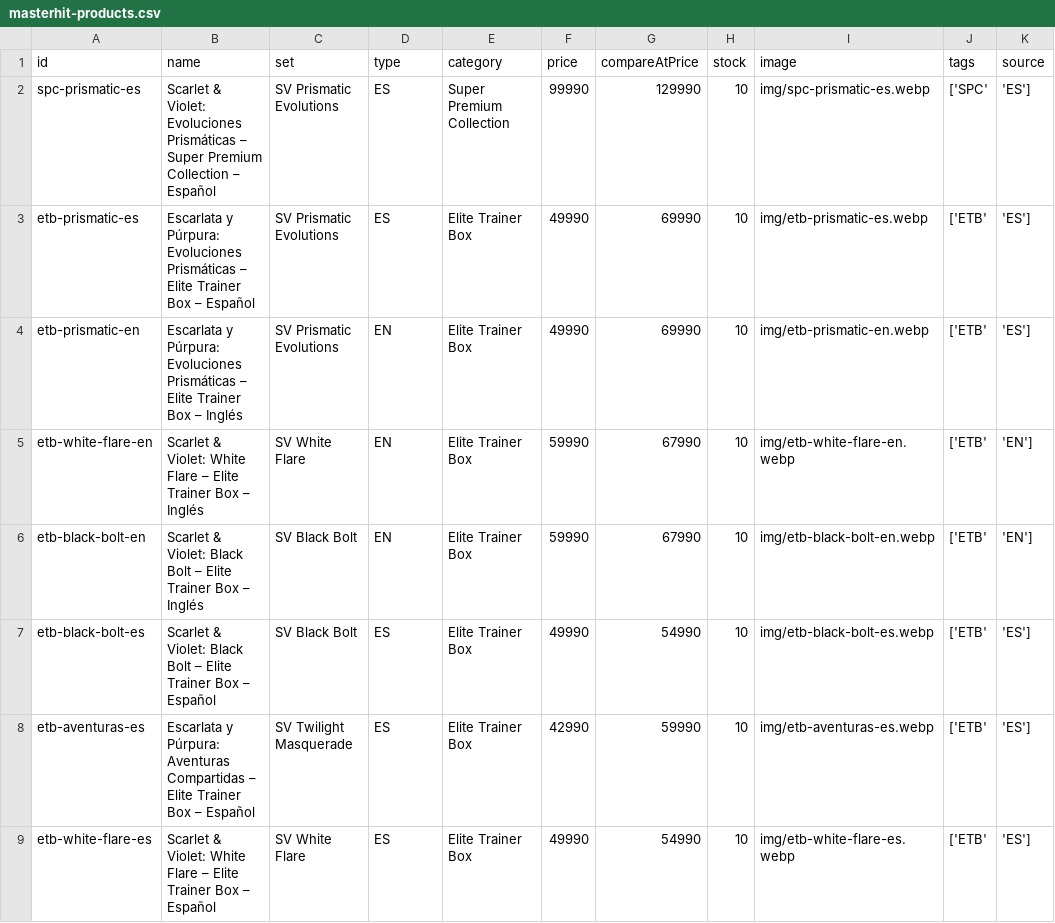
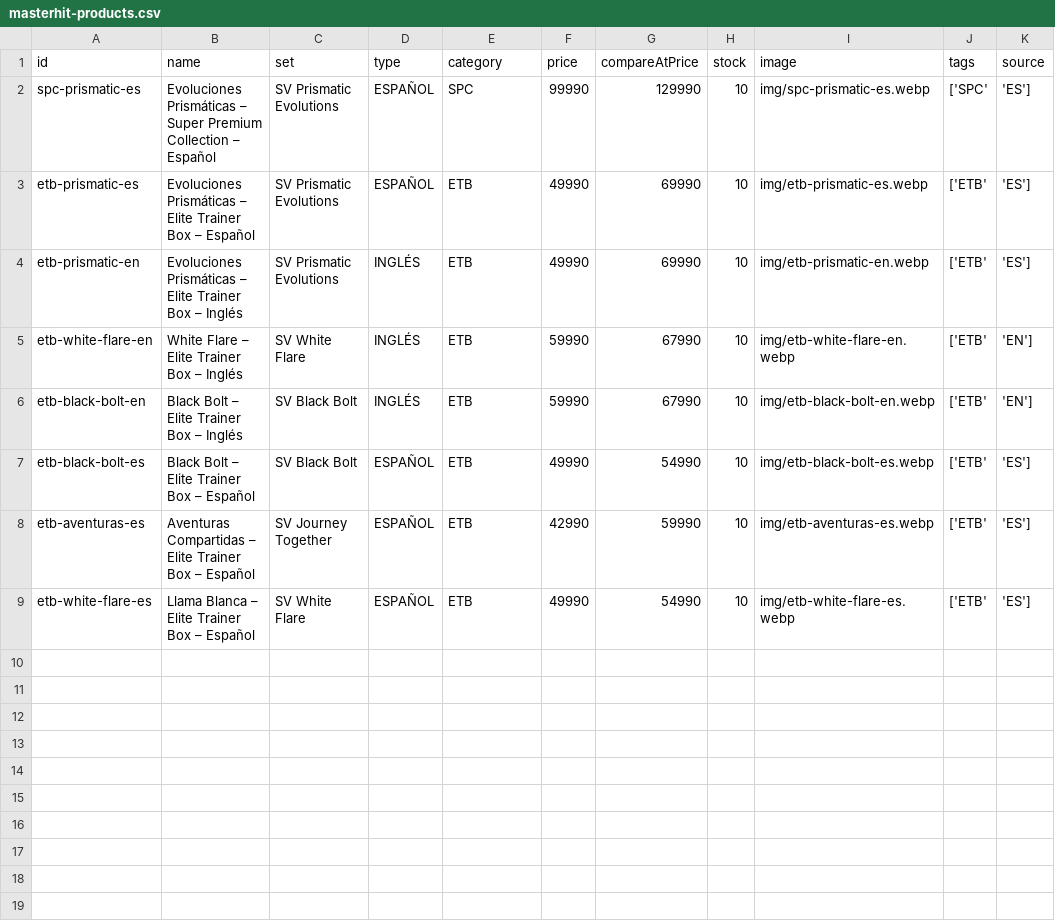
Before and after one commit to Shoppernerds/masterhit, a CSV file: masterhit-products.csv, drawn as a sheet; only a part is shown; the diff names each change by its address in the sheet, - before the commit and + after, or states it on an @@ line.

```diff
--- a/masterhit-products.csv
+++ b/masterhit-products.csv
-B2 (name): Scarlet & Violet: Evoluciones Prismáticas…
+B2 (name): Evoluciones Prismáticas…
-D2:D3 (type): ES
+D2:D3 (type): ESPAÑOL
-E2 (category): Super Premium Collection
+E2 (category): SPC
-B3 (name): Escarlata y Púrpura: Evoluciones Prismáticas…
+B3 (name): Evoluciones Prismáticas…
-E3:E9 (category): Elite Trainer Box
+E3:E9 (category): ETB
-B4 (name): Escarlata y Púrpura: Evoluciones Prismáticas…
+B4 (name): Evoluciones Prismáticas…
-D4:D6 (type): EN
+D4:D6 (type): INGLÉS
-B5 (name): Scarlet & Violet: White Flare…
+B5 (name): White Flare…
-B6 (name): Scarlet & Violet: Black Bolt…
+B6 (name): Black Bolt…
-B7 (name): Scarlet & Violet: Black Bolt…
+B7 (name): Black Bolt…
-D7:D9 (type): ES
+D7:D9 (type): ESPAÑOL
-B8 (name): Escarlata y Púrpura: Aventuras Compartidas…
+B8 (name): Aventuras Compartidas…
-C8 (set): SV Twilight Masquerade
+C8 (set): SV Journey Together
-B9 (name): Scarlet & Violet: White Flare – Elite…
+B9 (name): Llama Blanca – Elite…
```
Also changed, not shown: 3 other files.
